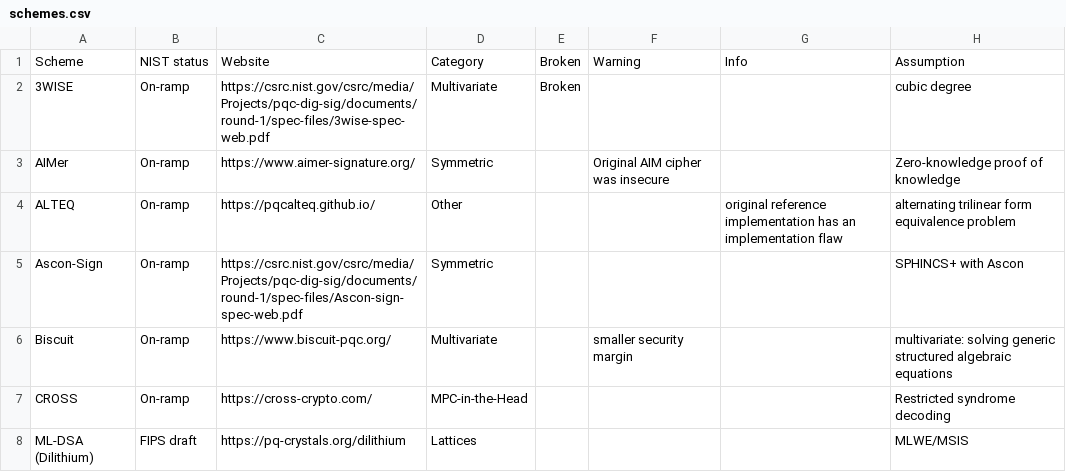
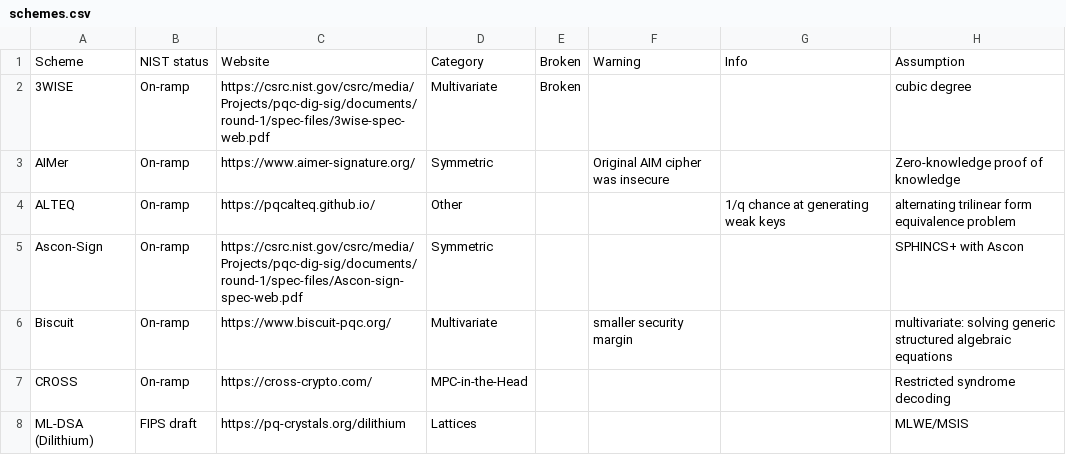
Before and after one commit to PQShield/nist-sigs-zoo, a CSV file: data/schemes.csv, drawn as a sheet; only a part is shown.

Commit message:
ALTEQ weak keys

```diff
--- a/data/schemes.csv
+++ b/data/schemes.csv
@@ -3,3 +3,3 @@ Scheme,NIST status,Website,Category,Broken,Warning,Info,Assumption
 AIMer,On-ramp,https://www.aimer-signature.org/,Symmetric,,Original AIM cipher was insecure,,Zero-knowledge proof of knowledge
-ALTEQ,On-ramp,https://pqcalteq.github.io/,Other,,,original reference implementation has an implementation flaw,alternating trilinear form equivalence problem
+ALTEQ,On-ramp,https://pqcalteq.github.io/,Other,,,1/q chance at generating weak keys,alternating trilinear form equivalence problem
 Ascon-Sign,On-ramp,https://csrc.nist.gov/csrc/media/Projects/pqc-dig-sig/documents/round-1/spec-files/Ascon-sign-spec-web.pdf,Symmetric,,,,SPHINCS+ with Ascon
```
